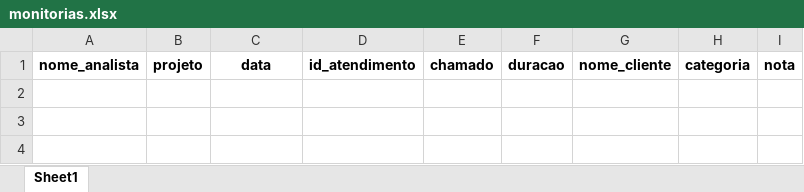
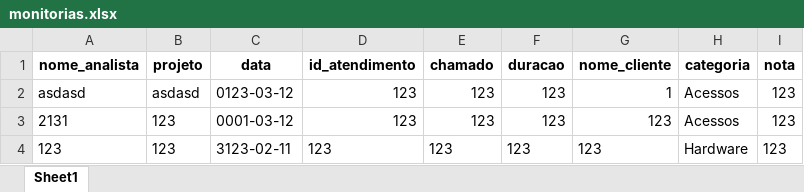
Before and after one commit to GuilhermeSavioRibas/monitorias, an Excel workbook: monitorias.xlsx, sheet Sheet1, drawn as a sheet; values as stored, in another font and other column widths than the file's, no borders; the diff names each change by its address in the sheet, - before the commit and + after, or states it on an @@ line.

```diff
--- a/monitorias.xlsx (sheet Sheet1)
+++ b/monitorias.xlsx (sheet Sheet1)
+row 2: asdasd | asdasd | 0123-03-12 | 123 | 123 | 123 | 1 | Acessos | 123
+row 3: 2131 | 123 | 0001-03-12 | 123 | 123 | 123 | 123 | Acessos | 123
+row 4: 123 | 123 | 3123-02-11 | 123 | 123 | 123 | 123 | Hardware | 123
```
Also changed, not shown: 3 other files.
